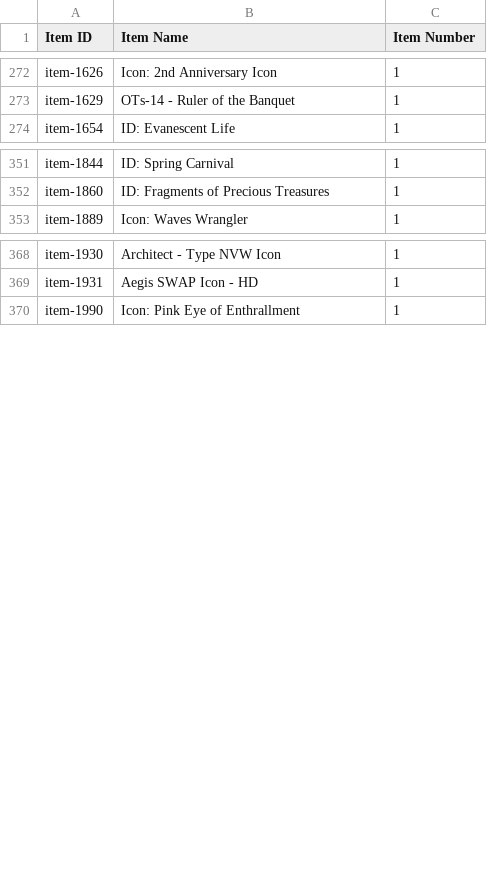
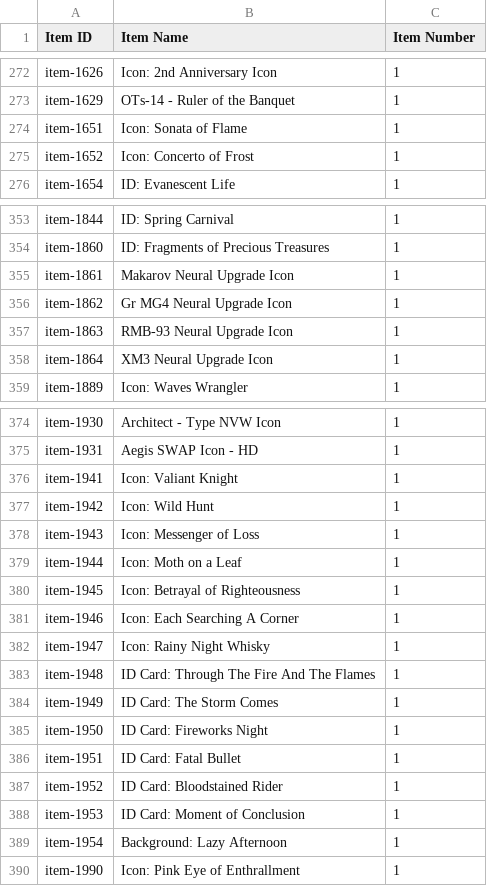
Before and after one commit to kchu-projects/girls-frontline-files, a CSV file: ChuK_705583_item_info.csv, drawn as a sheet; only a part is shown, gaps mark what is left out; the diff covers the shown part only.

```diff
--- a/ChuK_705583_item_info.csv
+++ b/ChuK_705583_item_info.csv
@@ -273,2 +273,4 @@ item-1626,Icon: 2nd Anniversary Icon,1
 item-1629,OTs-14 - Ruler of the Banquet,1
+item-1651,Icon: Sonata of Flame,1
+item-1652,Icon: Concerto of Frost,1
 item-1654,ID: Evanescent Life,1
@@ -352,2 +354,6 @@ item-1844,ID: Spring Carnival,1
 item-1860,ID: Fragments of Precious Treasures,1
+item-1861,Makarov Neural Upgrade Icon,1
+item-1862,Gr MG4 Neural Upgrade Icon,1
+item-1863,RMB-93 Neural Upgrade Icon,1
+item-1864,XM3 Neural Upgrade Icon,1
 item-1889,Icon: Waves Wrangler,1
@@ -369,2 +375,16 @@ item-1930,Architect - Type NVW Icon,1
 item-1931,Aegis SWAP Icon - HD,1
+item-1941,Icon: Valiant Knight,1
+item-1942,Icon: Wild Hunt,1
+item-1943,Icon: Messenger of Loss,1
+item-1944,Icon: Moth on a Leaf,1
+item-1945,Icon: Betrayal of Righteousness,1
+item-1946,Icon: Each Searching A Corner,1
+item-1947,Icon: Rainy Night Whisky,1
+item-1948,ID Card: Through The Fire And The Flames,1
+item-1949,ID Card: The Storm Comes,1
+item-1950,ID Card: Fireworks Night,1
+item-1951,ID Card: Fatal Bullet,1
+item-1952,ID Card: Bloodstained Rider,1
+item-1953,ID Card: Moment of Conclusion,1
+item-1954,Background: Lazy Afternoon,1
 item-1990,Icon: Pink Eye of Enthrallment,1
```
Also changed, not shown: 6 added rows and 60 edited cells elsewhere in this file, ChuK_705583_coalition_info.csv, ChuK_705583_doll_info.csv, 2 other files.
